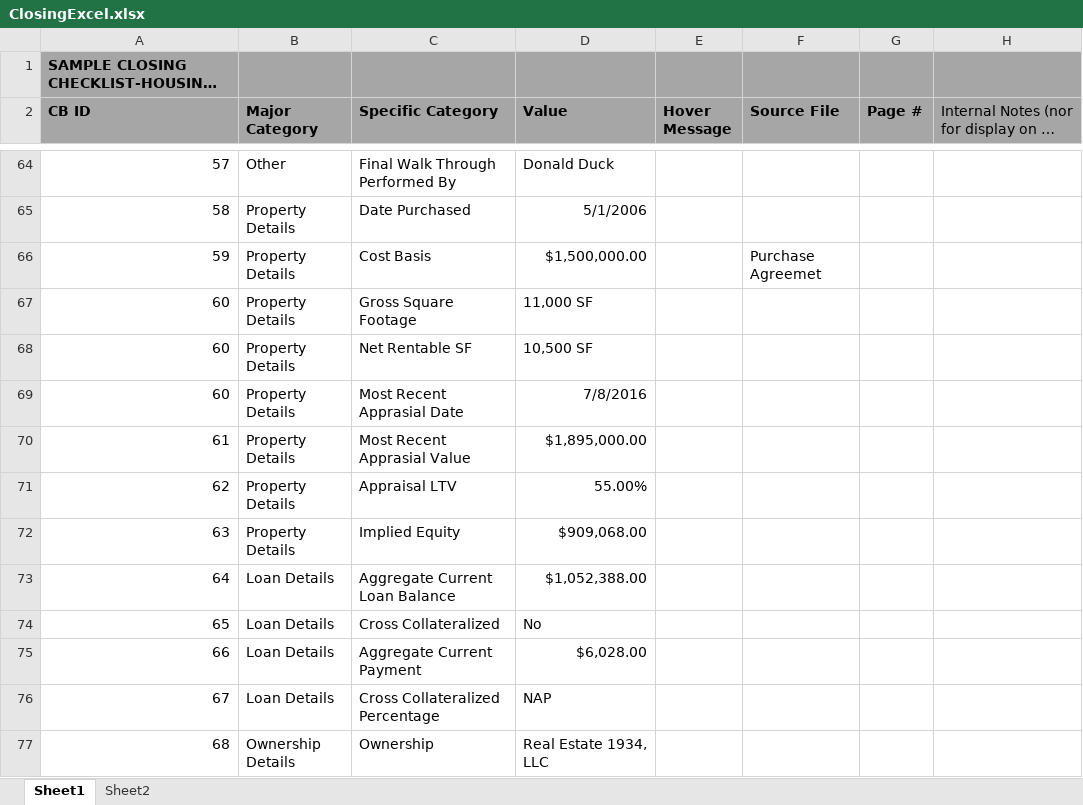
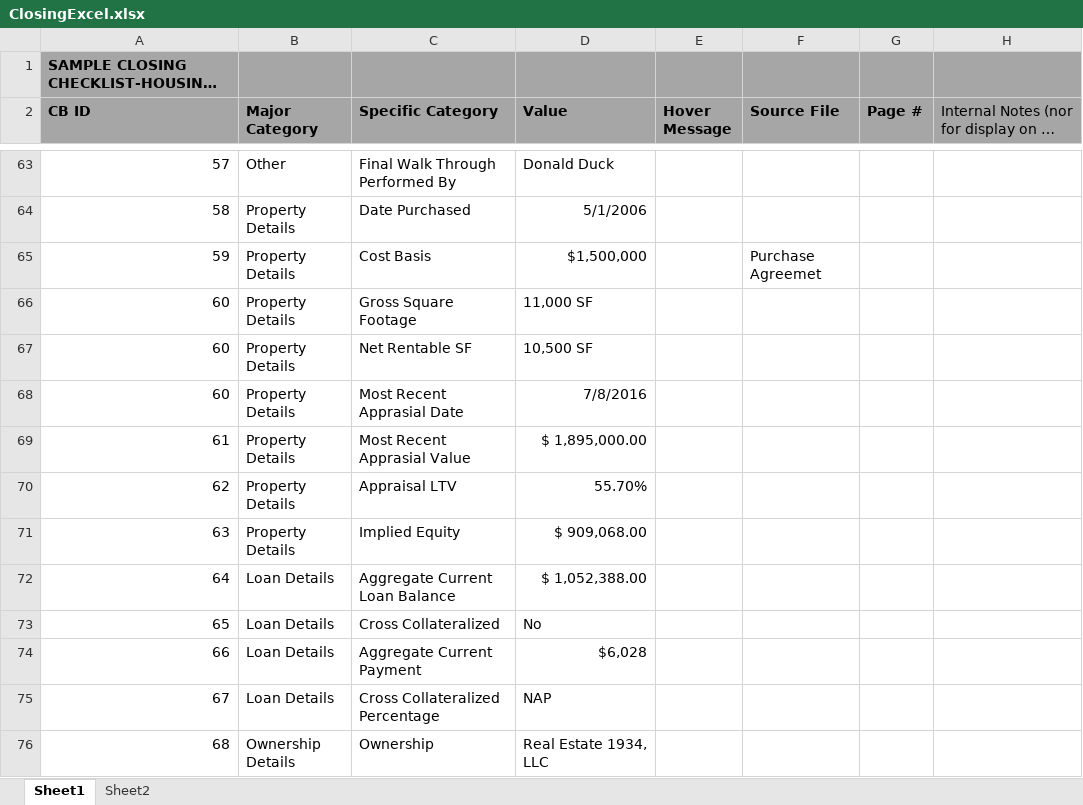
Before and after one commit to DexHonsa/cb_react, an Excel workbook: uploads/ClosingExcel.xlsx, sheet Sheet1, drawn as a sheet; only a part is shown, gaps mark what is left out; long unchanged cells end in …; values as stored, in another font and other column widths than the file's, no borders; addresses are those after the commit; the diff covers the shown part only; the diff names each change by its address in the sheet, - before the commit and + after, or states it on an @@ line.

```diff
--- a/uploads/ClosingExcel.xlsx (sheet Sheet1)
+++ b/uploads/ClosingExcel.xlsx (sheet Sheet1)
-D65 (Value): $1,500,000.00
+D65 (Value): $1,500,000
-D69 (Value): $1,895,000.00
+D69 (Value): $ 1,895,000.00
-D70 (Value): 55.00%
+D70 (Value): 55.70%
-D71 (Value): $909,068.00
+D71 (Value): $ 909,068.00
-D72 (Value): $1,052,388.00
+D72 (Value): $ 1,052,388.00
-D74 (Value): $6,028.00
+D74 (Value): $6,028
```
Also changed, not shown: 1 added row, 2 removed rows and 56 edited cells elsewhere in this sheet, uploads/ImportBasic.xlsx, 27 other files.
